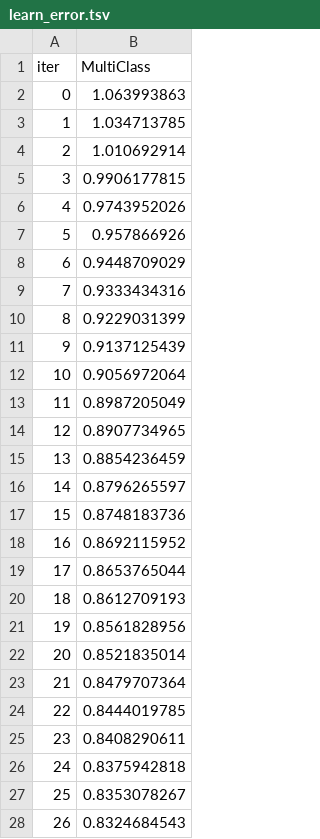
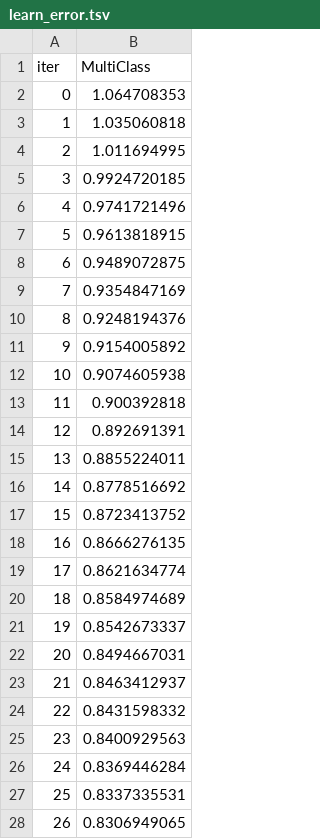
Before and after one commit to 2023M6T4-Inteli/Projeto4, a TSV file: src/catboost_info/learn_error.tsv, drawn as a sheet; only a part is shown; the diff covers the shown part only.

Commit message:
catboost com o cbow

```diff
--- a/src/catboost_info/learn_error.tsv
+++ b/src/catboost_info/learn_error.tsv
@@ -1,28 +1,28 @@
 iter	MultiClass
-0	1.063993863
-1	1.034713785
-2	1.010692914
-3	0.9906177815
-4	0.9743952026
-5	0.957866926
-6	0.9448709029
-7	0.9333434316
-8	0.9229031399
-9	0.9137125439
-10	0.9056972064
-11	0.8987205049
-12	0.8907734965
-13	0.8854236459
-14	0.8796265597
-15	0.8748183736
-16	0.8692115952
-17	0.8653765044
-18	0.8612709193
-19	0.8561828956
-20	0.8521835014
-21	0.8479707364
-22	0.8444019785
-23	0.8408290611
-24	0.8375942818
-25	0.8353078267
-26	0.8324684543
+0	1.064708353
+1	1.035060818
+2	1.011694995
+3	0.9924720185
+4	0.9741721496
+5	0.9613818915
+6	0.9489072875
+7	0.9354847169
+8	0.9248194376
+9	0.9154005892
+10	0.9074605938
+11	0.900392818
+12	0.892691391
+13	0.8855224011
+14	0.8778516692
+15	0.8723413752
+16	0.8666276135
+17	0.8621634774
+18	0.8584974689
+19	0.8542673337
+20	0.8494667031
+21	0.8463412937
+22	0.8431598332
+23	0.8400929563
+24	0.8369446284
+25	0.8337335531
+26	0.8306949065
```
Also changed, not shown: 173 edited cells elsewhere in this file, src/catboost_info/time_left.tsv, 3 other files.
